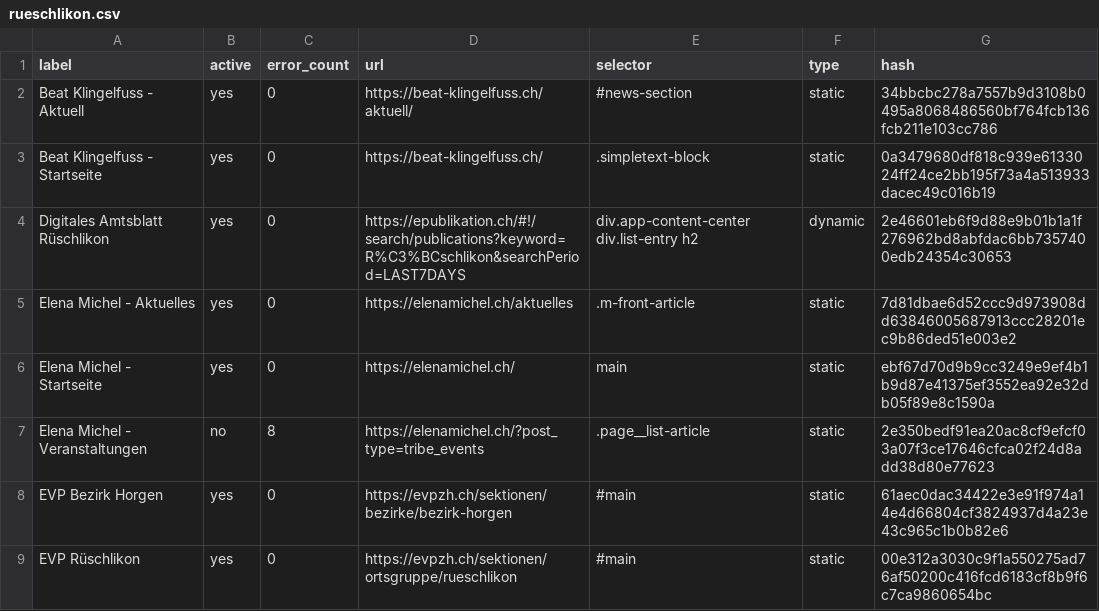
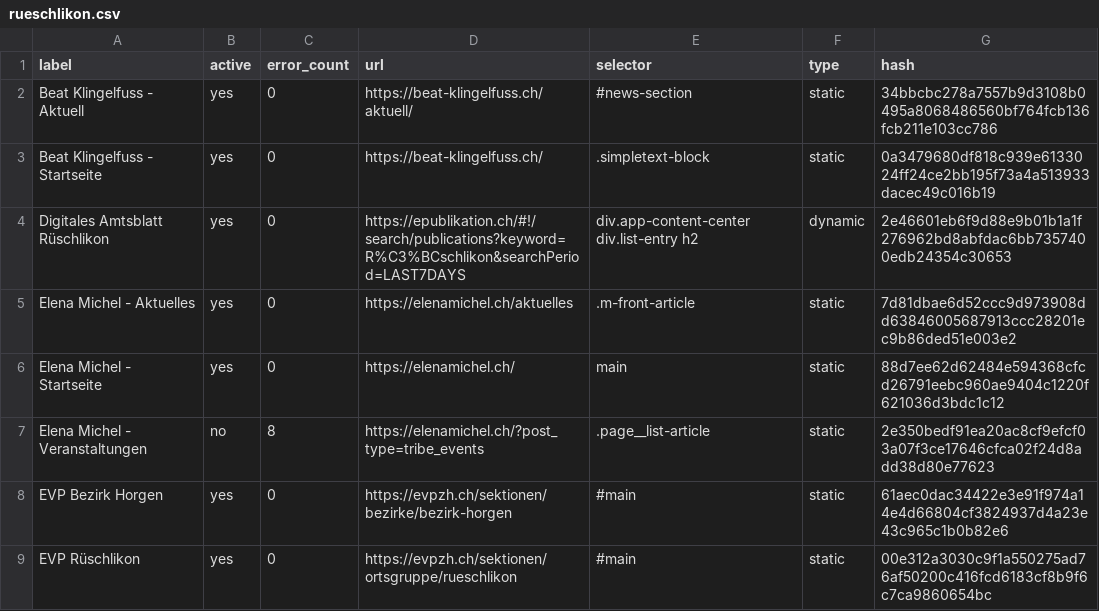
Before and after one commit to metaodi/website-monitor, a CSV file: csv/rueschlikon.csv, drawn as a sheet; only a part is shown.

Commit message:
Update csv/rueschlikon.csv with updated hashes

```diff
--- a/csv/rueschlikon.csv
+++ b/csv/rueschlikon.csv
@@ -5,3 +5,3 @@ label,active,error_count,url,selector,type,hash
 "Elena Michel - Aktuelles",yes,0,https://elenamichel.ch/aktuelles,.m-front-article,static,7d81dbae6d52ccc9d973908dd63846005687913ccc28201ec9b86ded51e003e2
-"Elena Michel - Startseite",yes,0,https://elenamichel.ch/,main,static,ebf67d70d9b9cc3249e9ef4b1b9d87e41375ef3552ea92e32db05f89e8c1590a
+"Elena Michel - Startseite",yes,0,https://elenamichel.ch/,main,static,88d7ee62d62484e594368cfcd26791eebc960ae9404c1220f621036d3bdc1c12
 "Elena Michel - Veranstaltungen",no,8,https://elenamichel.ch/?post_type=tribe_events,.page__list-article,static,2e350bedf91ea20ac8cf9efcf03a07f3ce17646cfca02f24d8add38d80e77623
```
